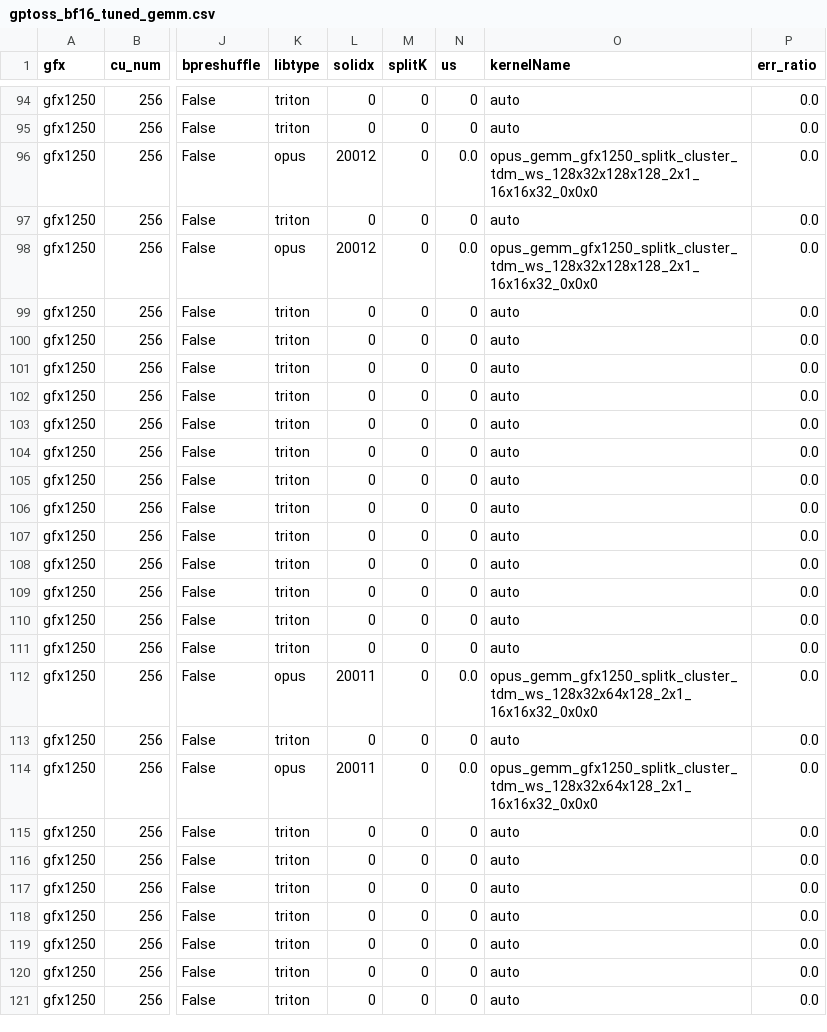
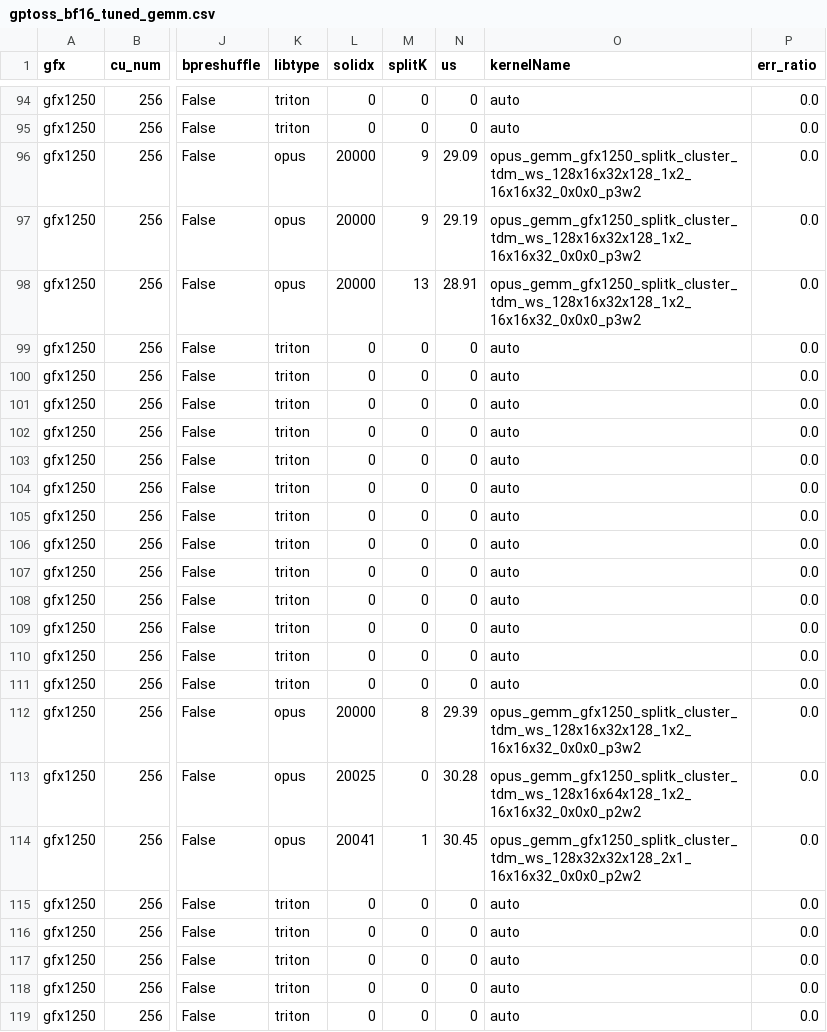
Before and after one commit to yangecool/aiter, a CSV file: aiter/configs/model_configs/gptoss_bf16_tuned_gemm.csv, drawn as a sheet; only a part is shown, gaps mark what is left out; the shorter side is filled out with more unchanged rows; the diff covers the shown part only; the diff names each change by its address in the sheet, - before the commit and + after, or states it on an @@ line.

```diff
--- a/aiter/configs/model_configs/gptoss_bf16_tuned_gemm.csv
+++ b/aiter/configs/model_configs/gptoss_bf16_tuned_gemm.csv
-L96 (solidx): 20012
+L96 (solidx): 20000
-M96:M97 (splitK): 0
+M96:M97 (splitK): 9
-N96 (us): 0.0
+N96 (us): 29.09
-O96 (kernelName): opus_gemm_gfx1250_splitk_cluster_tdm_ws_128x32x128x128_2x1_16x16x32_0x0x0
+O96 (kernelName): opus_gemm_gfx1250_splitk_cluster_tdm_ws_128x16x32x128_1x2_16x16x32_0x0x0_p3w2
-K97 (libtype): triton
+K97 (libtype): opus
-L97 (solidx): 0
+L97 (solidx): 20000
-N97 (us): 0
+N97 (us): 29.19
-O97 (kernelName): auto
+O97 (kernelName): opus_gemm_gfx1250_splitk_cluster_tdm_ws_128x16x32x128_1x2_16x16x32_0x0x0_p3w2
-L98 (solidx): 20012
+L98 (solidx): 20000
-M98 (splitK): 0
+M98 (splitK): 13
-N98 (us): 0.0
+N98 (us): 28.91
-O98 (kernelName): opus_gemm_gfx1250_splitk_cluster_tdm_ws_128x32x128x128_2x1_16x16x32_0x0x0
+O98 (kernelName): opus_gemm_gfx1250_splitk_cluster_tdm_ws_128x16x32x128_1x2_16x16x32_0x0x0_p3w2
-L112 (solidx): 20011
+L112 (solidx): 20000
-M112 (splitK): 0
+M112 (splitK): 8
-N112 (us): 0.0
+N112 (us): 29.39
-O112 (kernelName): opus_gemm_gfx1250_splitk_cluster_tdm_ws_128x32x64x128_2x1_16x16x32_0x0x0
+O112 (kernelName): opus_gemm_gfx1250_splitk_cluster_tdm_ws_128x16x32x128_1x2_16x16x32_0x0x0_p3w2
-K113 (libtype): triton
+K113 (libtype): opus
-L113 (solidx): 0
+L113 (solidx): 20025
-N113 (us): 0
+N113 (us): 30.28
-O113 (kernelName): auto
+O113 (kernelName): opus_gemm_gfx1250_splitk_cluster_tdm_ws_128x16x64x128_1x2_16x16x32_0x0x0_p2w2
-L114 (solidx): 20011
+L114 (solidx): 20041
-M114 (splitK): 0
+M114 (splitK): 1
-N114 (us): 0.0
+N114 (us): 30.45
-O114 (kernelName): opus_gemm_gfx1250_splitk_cluster_tdm_ws_128x32x64x128_2x1_16x16x32_0x0x0
+O114 (kernelName): opus_gemm_gfx1250_splitk_cluster_tdm_ws_128x32x32x128_2x1_16x16x32_0x0x0_p2w2
```
Also changed, not shown: 11 edited cells elsewhere in this file, aiter/configs/model_configs/dsv3_bf16_tuned_gemm.csv, 6 other files.
